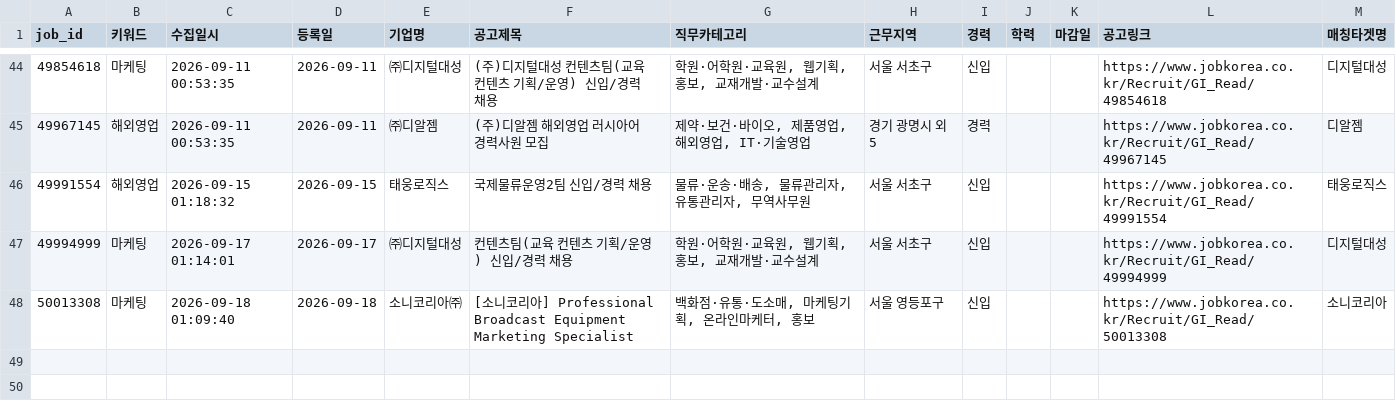
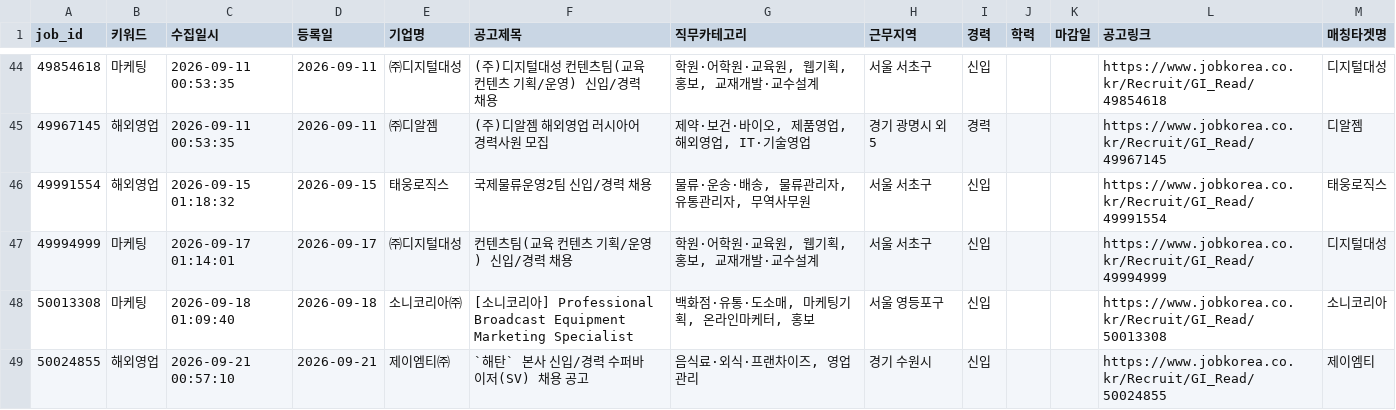
Before and after one commit to djgeum/RunETF, a CSV file: .github/job.bot/jobkorea_main.csv, drawn as a sheet; only a part is shown, gaps mark what is left out; the diff names each change by its address in the sheet, - before the commit and + after, or states it on an @@ line.

```diff
--- a/.github/job.bot/jobkorea_main.csv
+++ b/.github/job.bot/jobkorea_main.csv
+row 49: 50024855 | 해외영업 | 2026-09-21 00:57:10 | 2026-09-21 | 제이엠티㈜ | `해탄` 본사 신입/경력 수퍼바이저(SV) 채용 공고 | 음식료·외식·프랜차이즈, 영업관리 | 경기 수원시 | 신입 |  |  | https://www.jobkorea.co.kr/Recruit/GI_Read/50024855 | 제이엠티
```
Also changed, not shown: .github/job.bot/jobkorea_list.csv, .github/job.bot/notified_jobs.csv, 5 other files.
